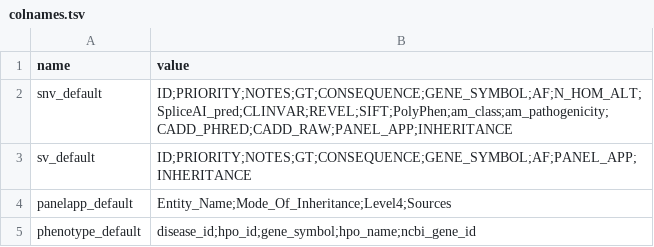
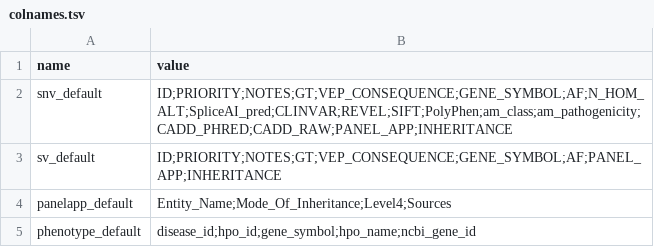
Before and after one commit to GenTechGp/puzzleapp, a TSV file: inst/extdata/db/table_schema/colnames.tsv, drawn as a sheet; only a part is shown; the diff covers the shown part only.

```diff
--- a/inst/extdata/db/table_schema/colnames.tsv
+++ b/inst/extdata/db/table_schema/colnames.tsv
@@ -1,4 +1,4 @@
 name	value
-snv_default	ID;PRIORITY;NOTES;GT;CONSEQUENCE;GENE_SYMBOL;AF;N_HOM_ALT;SpliceAI_pred;CLINVAR;REVEL;SIFT;PolyPhen;am_class;am_pathogenicity;CADD_PHRED;CADD_RAW;PANEL_APP;INHERITANCE
-sv_default	ID;PRIORITY;NOTES;GT;CONSEQUENCE;GENE_SYMBOL;AF;PANEL_APP;INHERITANCE
+snv_default	ID;PRIORITY;NOTES;GT;VEP_CONSEQUENCE;GENE_SYMBOL;AF;N_HOM_ALT;SpliceAI_pred;CLINVAR;REVEL;SIFT;PolyPhen;am_class;am_pathogenicity;CADD_PHRED;CADD_RAW;PANEL_APP;INHERITANCE
+sv_default	ID;PRIORITY;NOTES;GT;VEP_CONSEQUENCE;GENE_SYMBOL;AF;PANEL_APP;INHERITANCE
 panelapp_default	Entity_Name;Mode_Of_Inheritance;Level4;Sources
```
Also changed, not shown: 2 edited cells elsewhere in this file, inst/extdata/db/table_schema/snv_colnames.tsv, inst/extdata/db/table_schema/sv_colnames.tsv, 8 other files.
